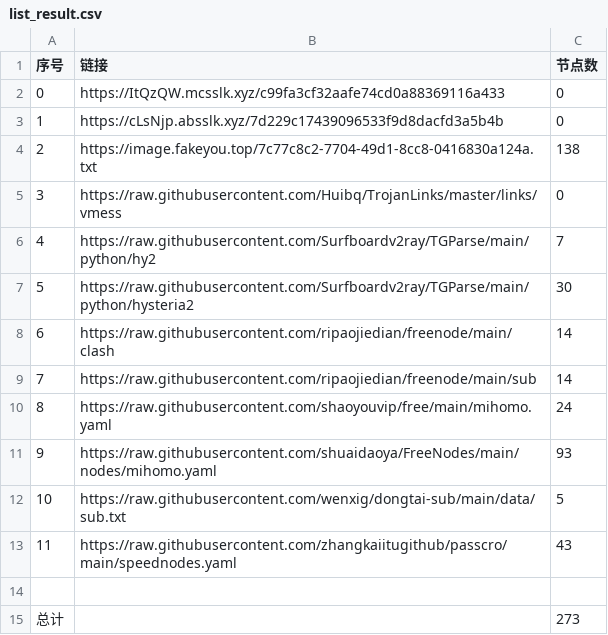
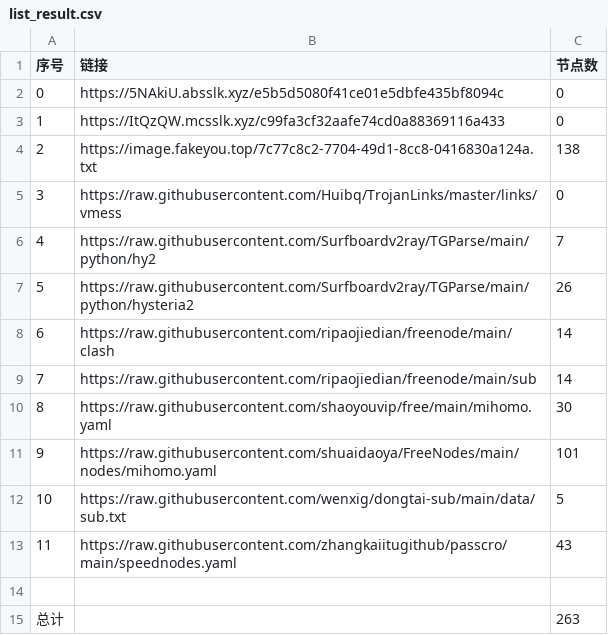
Before and after one commit to denny0810/NoMoreWalls, a CSV file: list_result.csv, drawn as a sheet.

```diff
--- a/list_result.csv
+++ b/list_result.csv
@@ -1,4 +1,4 @@
 序号,链接,节点数
-0,https://ItQzQW.mcsslk.xyz/c99fa3cf32aafe74cd0a88369116a433,0
-1,https://cLsNjp.absslk.xyz/7d229c17439096533f9d8dacfd3a5b4b,0
+0,https://5NAkiU.absslk.xyz/e5b5d5080f41ce01e5dbfe435bf8094c,0
+1,https://ItQzQW.mcsslk.xyz/c99fa3cf32aafe74cd0a88369116a433,0
 2,https://image.fakeyou.top/7c77c8c2-7704-49d1-8cc8-0416830a124a.txt,138
@@ -6,7 +6,7 @@
 4,https://raw.githubusercontent.com/Surfboardv2ray/TGParse/main/python/hy2,7
-5,https://raw.githubusercontent.com/Surfboardv2ray/TGParse/main/python/hysteria2,30
+5,https://raw.githubusercontent.com/Surfboardv2ray/TGParse/main/python/hysteria2,26
 6,https://raw.githubusercontent.com/ripaojiedian/freenode/main/clash,14
 7,https://raw.githubusercontent.com/ripaojiedian/freenode/main/sub,14
-8,https://raw.githubusercontent.com/shaoyouvip/free/main/mihomo.yaml,24
-9,https://raw.githubusercontent.com/shuaidaoya/FreeNodes/main/nodes/mihomo.yaml,93
+8,https://raw.githubusercontent.com/shaoyouvip/free/main/mihomo.yaml,30
+9,https://raw.githubusercontent.com/shuaidaoya/FreeNodes/main/nodes/mihomo.yaml,101
 10,https://raw.githubusercontent.com/wenxig/dongtai-sub/main/data/sub.txt,5
@@ -14,2 +14,2 @@
 
-总计,,273
+总计,,263
```
Also changed, not shown: 27 other files.
